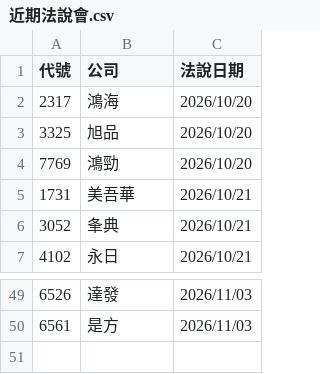
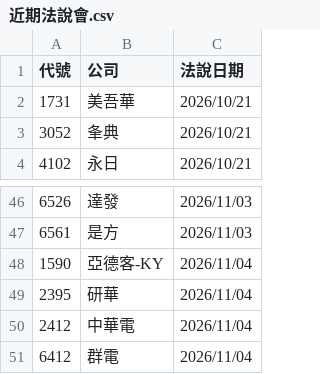
Before and after one commit to pilimesai/analyst-report-parser, a CSV file: 近期法說會.csv, drawn as a sheet; only a part is shown, gaps mark what is left out; removed rows and columns are numbered as before the commit, all else as after; the diff names each change by its address in the sheet, - before the commit and + after, or states it on an @@ line.

```diff
--- a/近期法說會.csv
+++ b/近期法說會.csv
-row 2: 2317 | 鴻海 | 2026/10/20
-row 3: 3325 | 旭品 | 2026/10/20
-row 4: 7769 | 鴻勁 | 2026/10/20
+row 48: 1590 | 亞德客-KY | 2026/11/04
+row 49: 2395 | 研華 | 2026/11/04
+row 50: 2412 | 中華電 | 2026/11/04
+row 51: 6412 | 群電 | 2026/11/04
```
Also changed, not shown: 9 other files.
